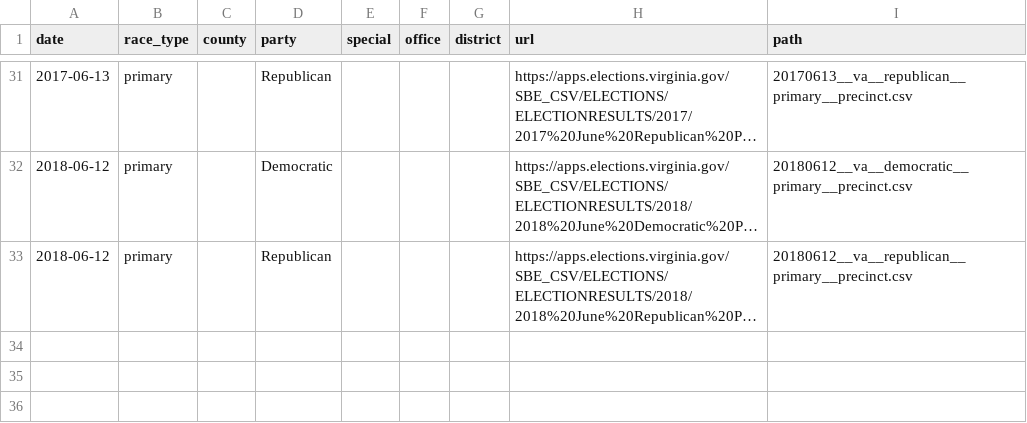
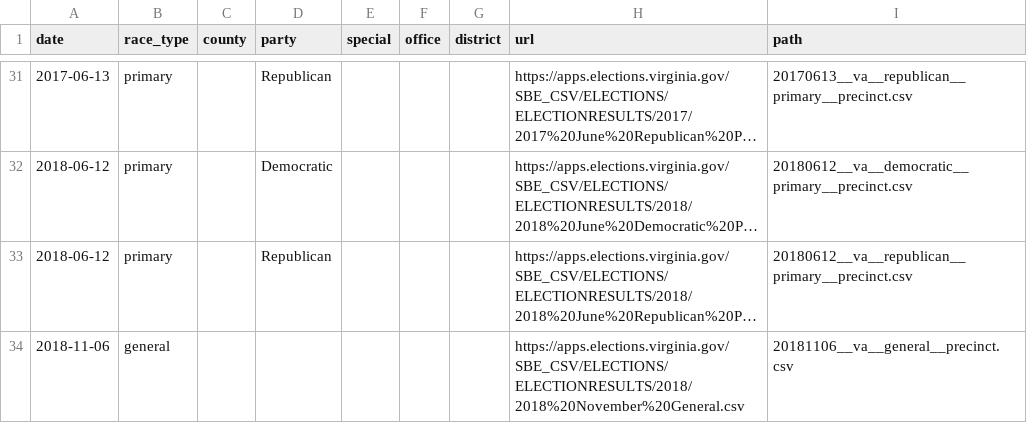
Before and after one commit to openelections/openelections-core, a CSV file: openelex/us/va/mappings/url_paths.csv, drawn as a sheet; only a part is shown, gaps mark what is left out; long unchanged cells end in …; the diff names each change by its address in the sheet, - before the commit and + after, or states it on an @@ line.

Commit message:
added 2018 general mapping

```diff
--- a/openelex/us/va/mappings/url_paths.csv
+++ b/openelex/us/va/mappings/url_paths.csv
+row 34: 2018-11-06 | general |  |  |  |  |  | https://apps.elections.virginia.gov/SBE_CSV/ELECTIONS/ELECTIONRESULTS/2018/2018%20November%20General.csv | 20181106__va__general__precinct.csv
```
